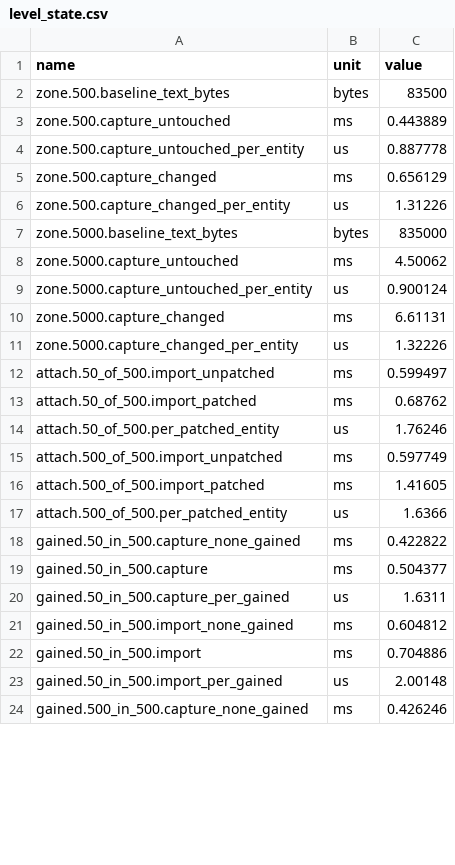
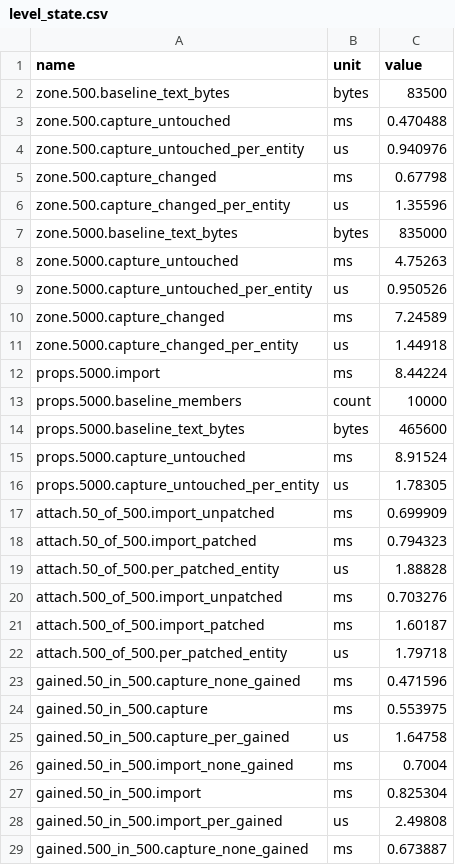
Before and after one commit to GavynBryan/Sencha, a CSV file: docs/plans/evidence/level-state/level_state.csv, drawn as a sheet; only a part is shown; the diff covers the shown part only.

```diff
--- a/docs/plans/evidence/level-state/level_state.csv
+++ b/docs/plans/evidence/level-state/level_state.csv
@@ -2,23 +2,28 @@ name,unit,value
 zone.500.baseline_text_bytes,bytes,83500
-zone.500.capture_untouched,ms,0.443889
-zone.500.capture_untouched_per_entity,us,0.887778
-zone.500.capture_changed,ms,0.656129
-zone.500.capture_changed_per_entity,us,1.31226
+zone.500.capture_untouched,ms,0.470488
+zone.500.capture_untouched_per_entity,us,0.940976
+zone.500.capture_changed,ms,0.67798
+zone.500.capture_changed_per_entity,us,1.35596
 zone.5000.baseline_text_bytes,bytes,835000
-zone.5000.capture_untouched,ms,4.50062
-zone.5000.capture_untouched_per_entity,us,0.900124
-zone.5000.capture_changed,ms,6.61131
-zone.5000.capture_changed_per_entity,us,1.32226
-attach.50_of_500.import_unpatched,ms,0.599497
-attach.50_of_500.import_patched,ms,0.68762
-attach.50_of_500.per_patched_entity,us,1.76246
-attach.500_of_500.import_unpatched,ms,0.597749
-attach.500_of_500.import_patched,ms,1.41605
-attach.500_of_500.per_patched_entity,us,1.6366
-gained.50_in_500.capture_none_gained,ms,0.422822
-gained.50_in_500.capture,ms,0.504377
-gained.50_in_500.capture_per_gained,us,1.6311
-gained.50_in_500.import_none_gained,ms,0.604812
-gained.50_in_500.import,ms,0.704886
-gained.50_in_500.import_per_gained,us,2.00148
-gained.500_in_500.capture_none_gained,ms,0.426246
+zone.5000.capture_untouched,ms,4.75263
+zone.5000.capture_untouched_per_entity,us,0.950526
+zone.5000.capture_changed,ms,7.24589
+zone.5000.capture_changed_per_entity,us,1.44918
+props.5000.import,ms,8.44224
+props.5000.baseline_members,count,10000
+props.5000.baseline_text_bytes,bytes,465600
+props.5000.capture_untouched,ms,8.91524
+props.5000.capture_untouched_per_entity,us,1.78305
+attach.50_of_500.import_unpatched,ms,0.699909
+attach.50_of_500.import_patched,ms,0.794323
+attach.50_of_500.per_patched_entity,us,1.88828
+attach.500_of_500.import_unpatched,ms,0.703276
+attach.500_of_500.import_patched,ms,1.60187
+attach.500_of_500.per_patched_entity,us,1.79718
+gained.50_in_500.capture_none_gained,ms,0.471596
+gained.50_in_500.capture,ms,0.553975
+gained.50_in_500.capture_per_gained,us,1.64758
+gained.50_in_500.import_none_gained,ms,0.7004
+gained.50_in_500.import,ms,0.825304
+gained.50_in_500.import_per_gained,us,2.49808
+gained.500_in_500.capture_none_gained,ms,0.673887
```
Also changed, not shown: 5 edited cells elsewhere in this file, 34 other files.
